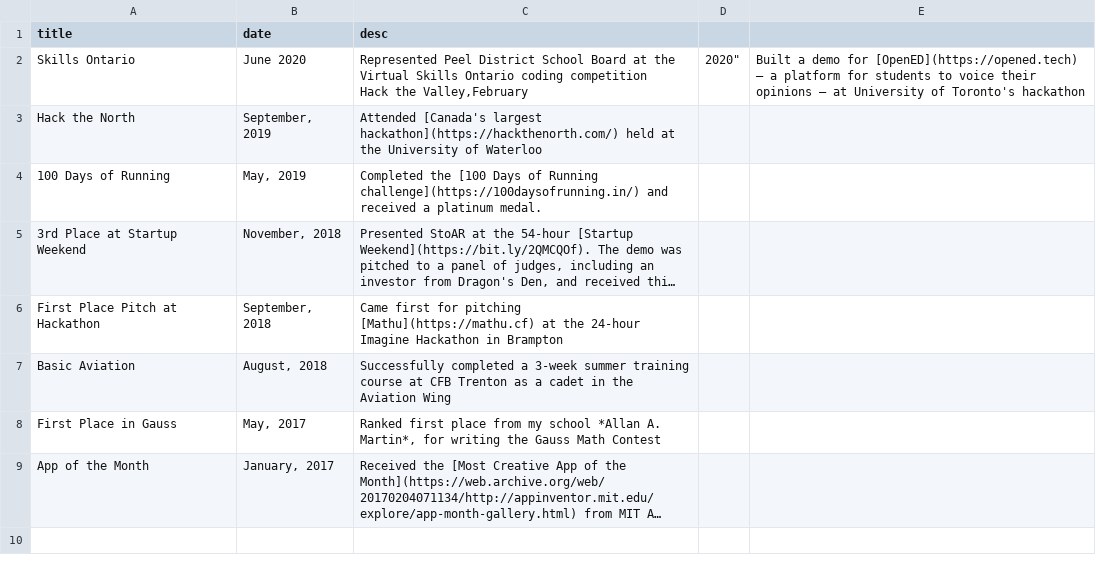
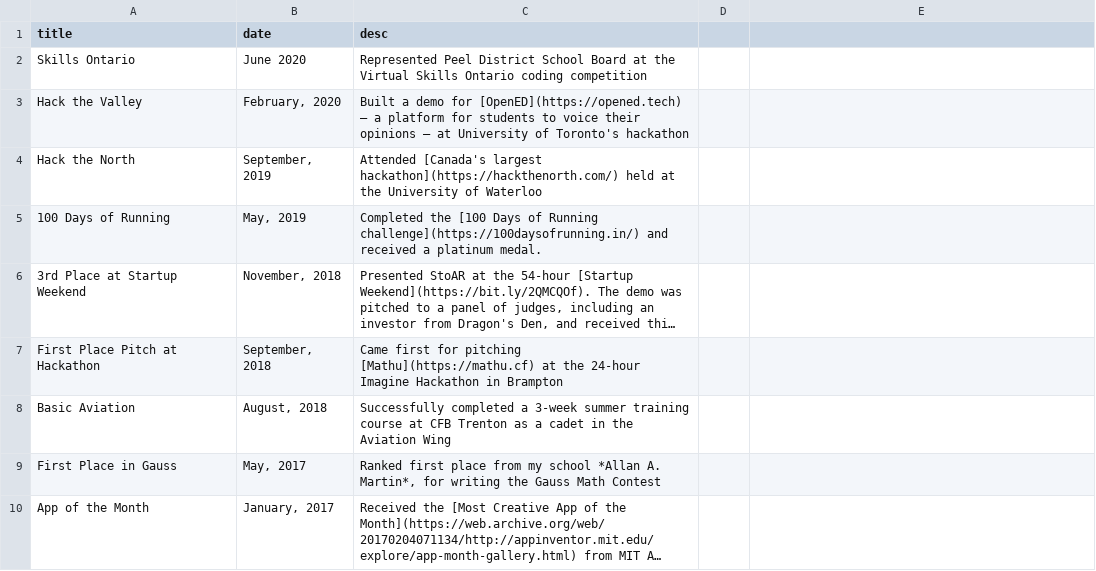
Before and after one commit to paramt/timeline, a CSV file: _data/timeline.csv, drawn as a sheet; long unchanged cells end in ….

Commit message:
Fix CSV error

```diff
--- a/_data/timeline.csv
+++ b/_data/timeline.csv
@@ -1,4 +1,4 @@
 title,date,desc
-Skills Ontario,"June 2020","Represented Peel District School Board at the Virtual Skills Ontario coding competition
-Hack the Valley,"February, 2020","Built a demo for [OpenED](https://opened.tech) – a platform for students to voice their opinions – at University of Toronto's hackathon"
+Skills Ontario,"June 2020","Represented Peel District School Board at the Virtual Skills Ontario coding competition"
+Hack the Valley,"February, 2020","Built a demo for [OpenED](https://opened.tech) – a platform for students to voice their opinions – at University of Toronto's hackathon"
 Hack the North,"September, 2019","Attended [Canada's largest hackathon](https://hackthenorth.com/) held at the University of Waterloo"
```
